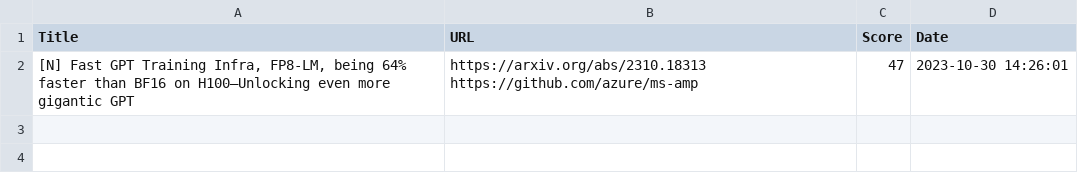
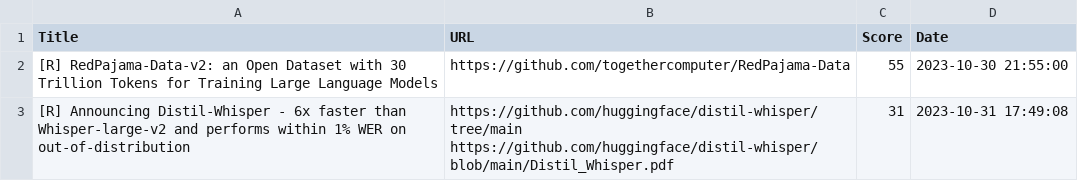
Before and after one commit to alishobeiri/Popular-ML-Projects, a CSV file: hottest_ml_papers.csv, drawn as a sheet; removed rows and columns are numbered as before the commit, all else as after; ↵ is a line break in a cell; the diff names each change by its address in the sheet, - before the commit and + after, or states it on an @@ line.

Commit message:
Update results from latest_papers.py script

```diff
--- a/hottest_ml_papers.csv
+++ b/hottest_ml_papers.csv
-row 2: [N] Fast GPT Training Infra, FP8-LM, being 64% faster than BF16 on H100—Unlocking even more gigantic GPT | https://arxiv.org/abs/2310.18313 ↵ https://github.com/azure/ms-amp | 47 | 2023-10-30 14:26:01
+row 2: [R] RedPajama-Data-v2: an Open Dataset with 30 Trillion Tokens for Training Large Language Models | https://github.com/togethercomputer/RedPajama-Data | 55 | 2023-10-30 21:55:00
+row 3: [R] Announcing Distil-Whisper - 6x faster than Whisper-large-v2 and performs within 1% WER on out-of-distribution | https://github.com/huggingface/distil-whisper/tree/main ↵ https://github.com/huggingface/distil-whisper/blob/main/Distil_Whisper.pdf | 31 | 2023-10-31 17:49:08
```
Also changed, not shown: 1 other file.
